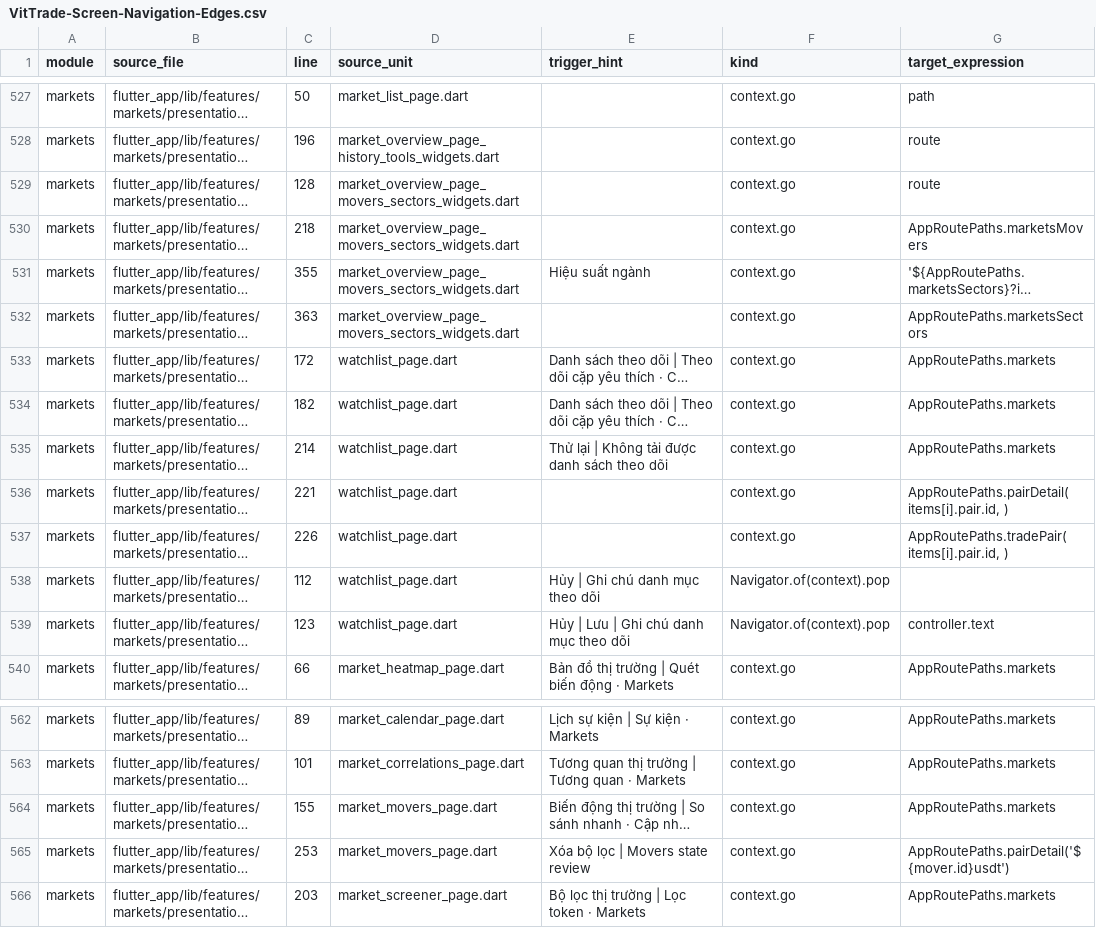
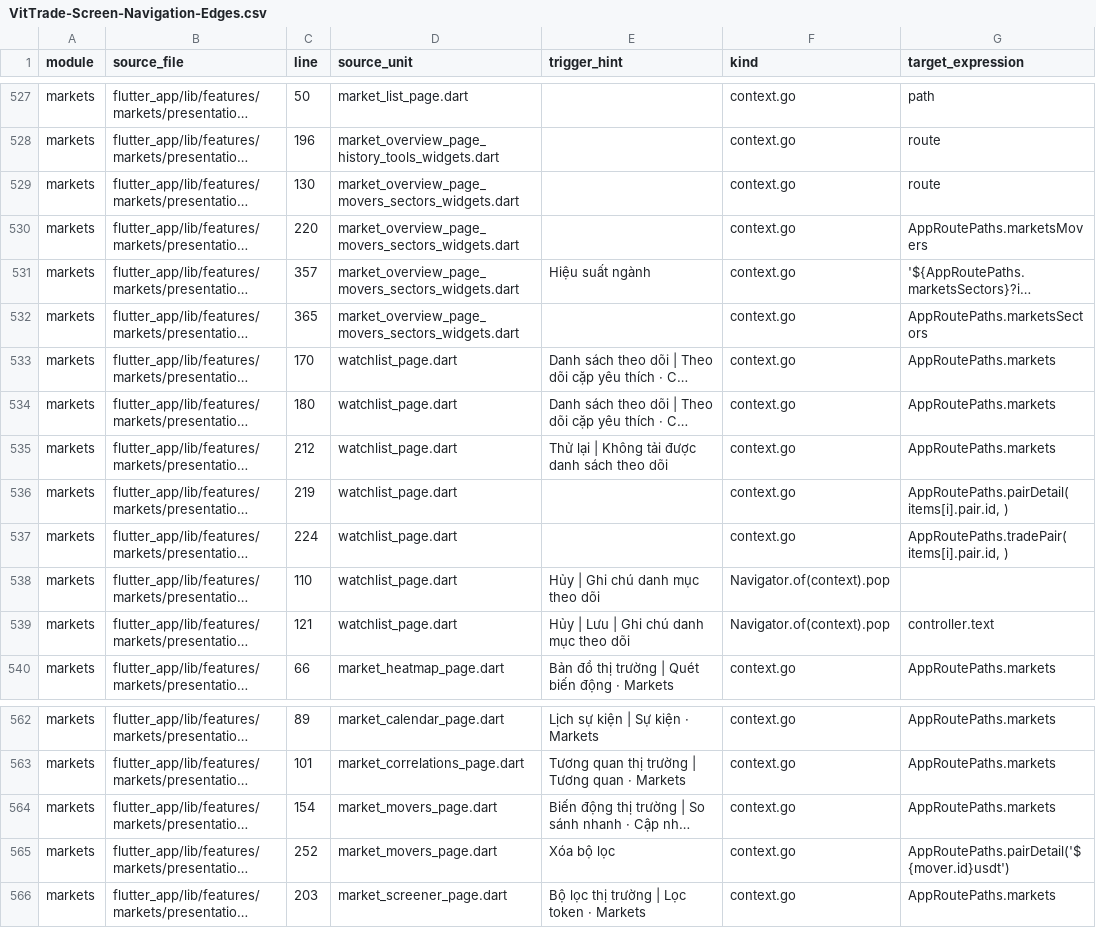
Before and after one commit to LonelyTraderBay/Tao-app-trad-figma-sang-fultter-bang-ui-ux-pro-max-truc-tiep-tu-code, a CSV file: docs/02_FLUTTER_MIGRATION/audits/VitTrade-Screen-Navigation-Edges.csv, drawn as a sheet; only a part is shown, gaps mark what is left out; long unchanged cells end in …; the diff names each change by its address in the sheet, - before the commit and + after, or states it on an @@ line.

```diff
--- a/docs/02_FLUTTER_MIGRATION/audits/VitTrade-Screen-Navigation-Edges.csv
+++ b/docs/02_FLUTTER_MIGRATION/audits/VitTrade-Screen-Navigation-Edges.csv
-C529 (line): 128
+C529 (line): 130
-C530 (line): 218
+C530 (line): 220
-C531 (line): 355
+C531 (line): 357
-C532 (line): 363
+C532 (line): 365
-C533 (line): 172
+C533 (line): 170
-C534 (line): 182
+C534 (line): 180
-C535 (line): 214
+C535 (line): 212
-C536 (line): 221
+C536 (line): 219
-C537 (line): 226
+C537 (line): 224
-C538 (line): 112
+C538 (line): 110
-C539 (line): 123
+C539 (line): 121
-C564 (line): 155
+C564 (line): 154
-C565 (line): 253
+C565 (line): 252
-E565 (trigger_hint): Xóa bộ lọc | Movers state review
+E565 (trigger_hint): Xóa bộ lọc
```
Also changed, not shown: docs/02_FLUTTER_MIGRATION/audits/VitTrade-Header-Back-Navigation-Behavior-Audit.csv, 11 other files.
